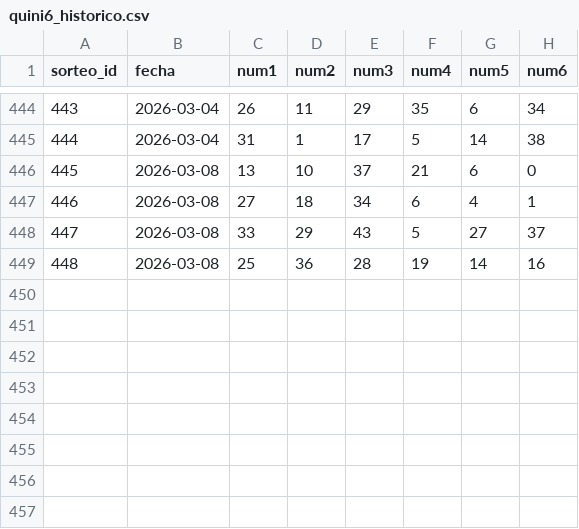
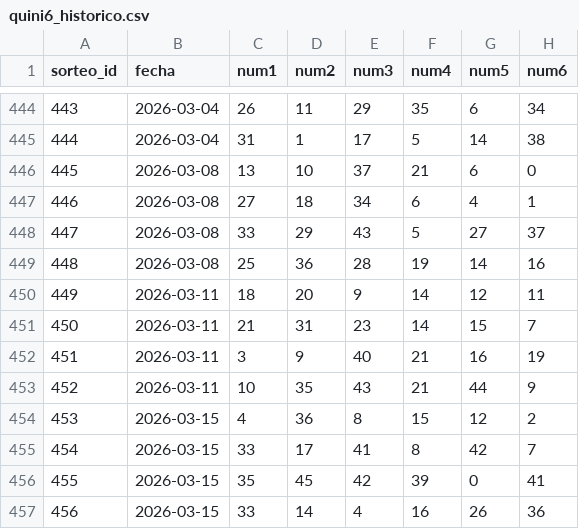
Before and after one commit to charlyjuarezalbarracin/Charly_Predictor, a CSV file: data/quini6_historico.csv, drawn as a sheet; only a part is shown, gaps mark what is left out; the diff names each change by its address in the sheet, - before the commit and + after, or states it on an @@ line.

Commit message:
actualizacion historico

```diff
--- a/data/quini6_historico.csv
+++ b/data/quini6_historico.csv
+row 450: 449 | 2026-03-11 | 18 | 20 | 9 | 14 | 12 | 11
+row 451: 450 | 2026-03-11 | 21 | 31 | 23 | 14 | 15 | 7
+row 452: 451 | 2026-03-11 | 3 | 9 | 40 | 21 | 16 | 19
+row 453: 452 | 2026-03-11 | 10 | 35 | 43 | 21 | 44 | 9
+row 454: 453 | 2026-03-15 | 4 | 36 | 8 | 15 | 12 | 2
+row 455: 454 | 2026-03-15 | 33 | 17 | 41 | 8 | 42 | 7
+row 456: 455 | 2026-03-15 | 35 | 45 | 42 | 39 | 0 | 41
+row 457: 456 | 2026-03-15 | 33 | 14 | 4 | 16 | 26 | 36
```
Also changed, not shown: 1 other file.
